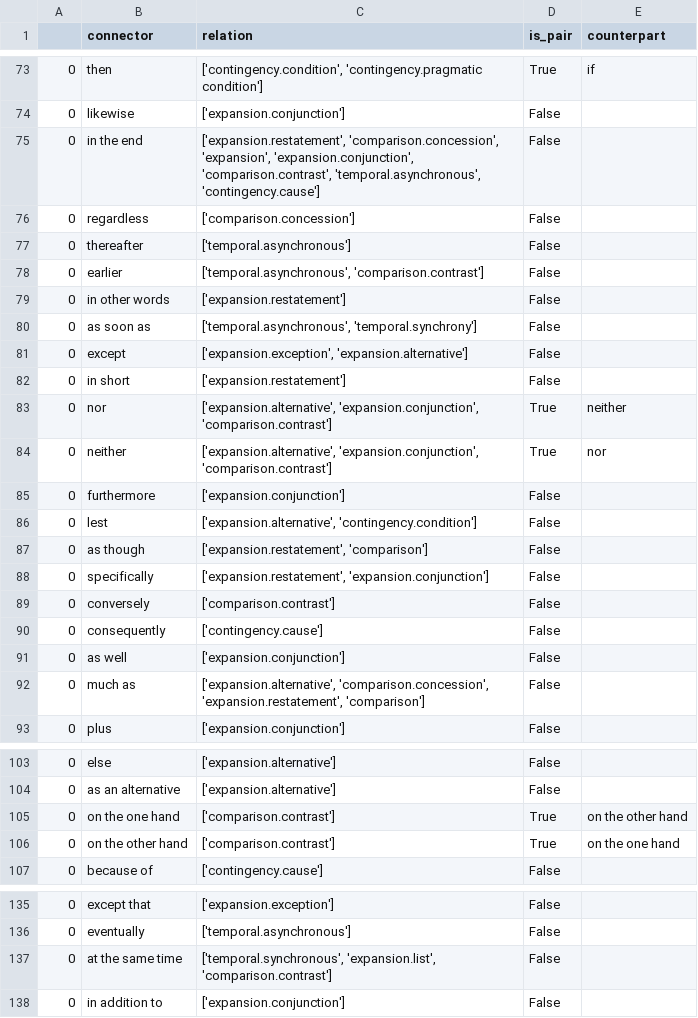
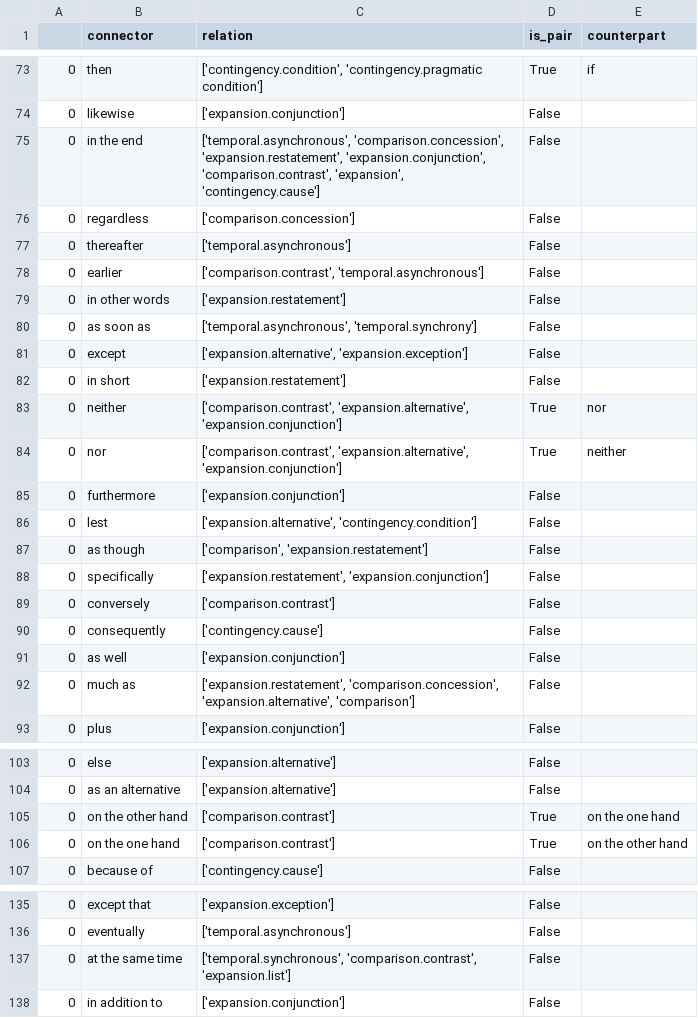
Before and after one commit to elena-kroener/KonnektorenAlignierung, a CSV file: data/connectors_df/df_en.csv, drawn as a sheet; only a part is shown, gaps mark what is left out; the diff covers the shown part only.

```diff
--- a/data/connectors_df/df_en.csv
+++ b/data/connectors_df/df_en.csv
@@ -74,15 +74,15 @@
 0,likewise,['expansion.conjunction'],False,
-0,in the end,"['expansion.restatement', 'comparison.concession', 'expansion', 'expansion.conjunction', 'comparison.contrast', 'temporal.asynchronous', 'contingency.cause']",False,
+0,in the end,"['temporal.asynchronous', 'comparison.concession', 'expansion.restatement', 'expansion.conjunction', 'comparison.contrast', 'expansion', 'contingency.cause']",False,
 0,regardless,['comparison.concession'],False,
 0,thereafter,['temporal.asynchronous'],False,
-0,earlier,"['temporal.asynchronous', 'comparison.contrast']",False,
+0,earlier,"['comparison.contrast', 'temporal.asynchronous']",False,
 0,in other words,['expansion.restatement'],False,
 0,as soon as,"['temporal.asynchronous', 'temporal.synchrony']",False,
-0,except,"['expansion.exception', 'expansion.alternative']",False,
+0,except,"['expansion.alternative', 'expansion.exception']",False,
 0,in short,['expansion.restatement'],False,
-0,nor,"['expansion.alternative', 'expansion.conjunction', 'comparison.contrast']",True,neither
-0,neither,"['expansion.alternative', 'expansion.conjunction', 'comparison.contrast']",True,nor
+0,neither,"['comparison.contrast', 'expansion.alternative', 'expansion.conjunction']",True,nor
+0,nor,"['comparison.contrast', 'expansion.alternative', 'expansion.conjunction']",True,neither
 0,furthermore,['expansion.conjunction'],False,
 0,lest,"['expansion.alternative', 'contingency.condition']",False,
-0,as though,"['expansion.restatement', 'comparison']",False,
+0,as though,"['comparison', 'expansion.restatement']",False,
 0,specifically,"['expansion.restatement', 'expansion.conjunction']",False,
@@ -91,3 +91,3 @@
 0,as well,['expansion.conjunction'],False,
-0,much as,"['expansion.alternative', 'comparison.concession', 'expansion.restatement', 'comparison']",False,
+0,much as,"['expansion.restatement', 'comparison.concession', 'expansion.alternative', 'comparison']",False,
 0,plus,['expansion.conjunction'],False,
@@ -104,4 +104,4 @@
 0,as an alternative,['expansion.alternative'],False,
+0,on the other hand,['comparison.contrast'],True,on the one hand
 0,on the one hand,['comparison.contrast'],True,on the other hand
-0,on the other hand,['comparison.contrast'],True,on the one hand
 0,because of,['contingency.cause'],False,
@@ -136,3 +136,3 @@
 0,eventually,['temporal.asynchronous'],False,
-0,at the same time,"['temporal.synchronous', 'expansion.list', 'comparison.contrast']",False,
+0,at the same time,"['temporal.synchronous', 'comparison.contrast', 'expansion.list']",False,
 0,in addition to,['expansion.conjunction'],False,
```
Also changed, not shown: 1 moved row and 44 edited cells elsewhere in this file, data/connectors_df/df_de.csv, data/connectors_df/df_it.csv, 8 other files.
